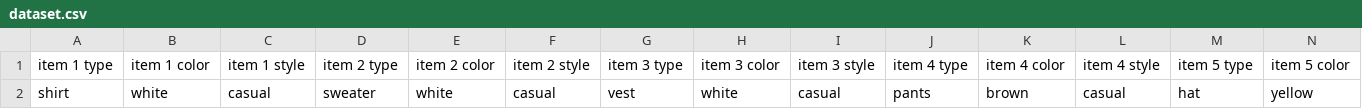
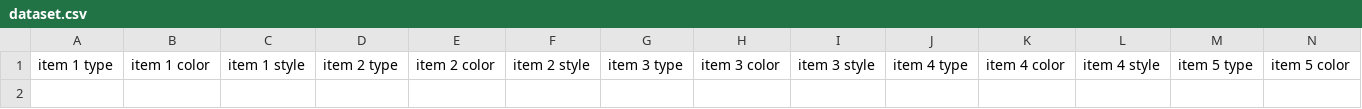
Before and after one commit to Oluwatobi02/Fashionmodel, a CSV file: dataset.csv, drawn as a sheet; only a part is shown; rows hold the shown columns only; the diff names each change by its address in the sheet, - before the commit and + after, or states it on an @@ line.

```diff
--- a/dataset.csv
+++ b/dataset.csv
-row 2: shirt | white | casual | sweater | white | casual | vest | white | casual | pants | brown | casual | hat | yellow
```
Also changed, not shown: 7 other files.
